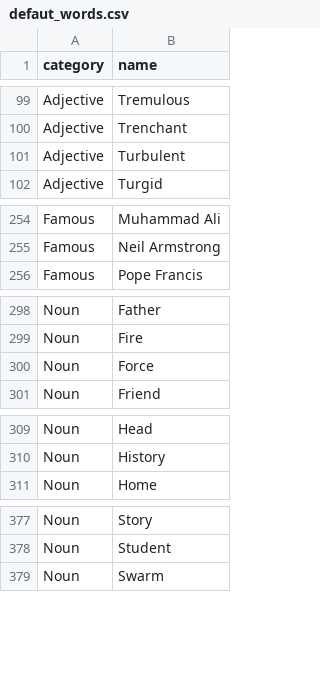
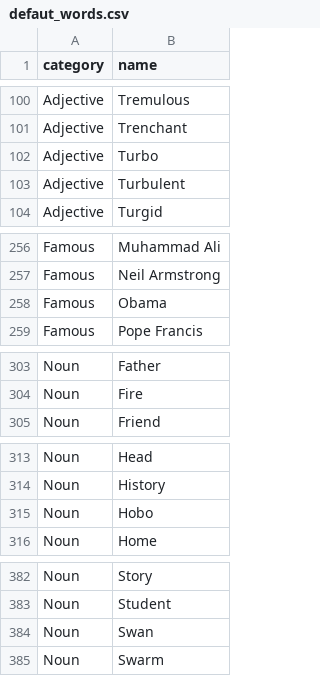
Before and after one commit to mesolimbo/band-o-matic, a CSV file: defaut_words.csv, drawn as a sheet; only a part is shown, gaps mark what is left out; removed rows and columns are numbered as before the commit, all else as after; the diff covers the shown part only; the diff names each change by its address in the sheet, - before the commit and + after, or states it on an @@ line.

```diff
--- a/defaut_words.csv
+++ b/defaut_words.csv
+row 102: Adjective | Turbo
+row 258: Famous | Obama
-row 300: Noun | Force
+row 315: Noun | Hobo
+row 384: Noun | Swan
```
Also changed, not shown: 11 added rows, 6 removed rows, 1 moved row and 2 edited cells elsewhere in this file, 1 other file.
